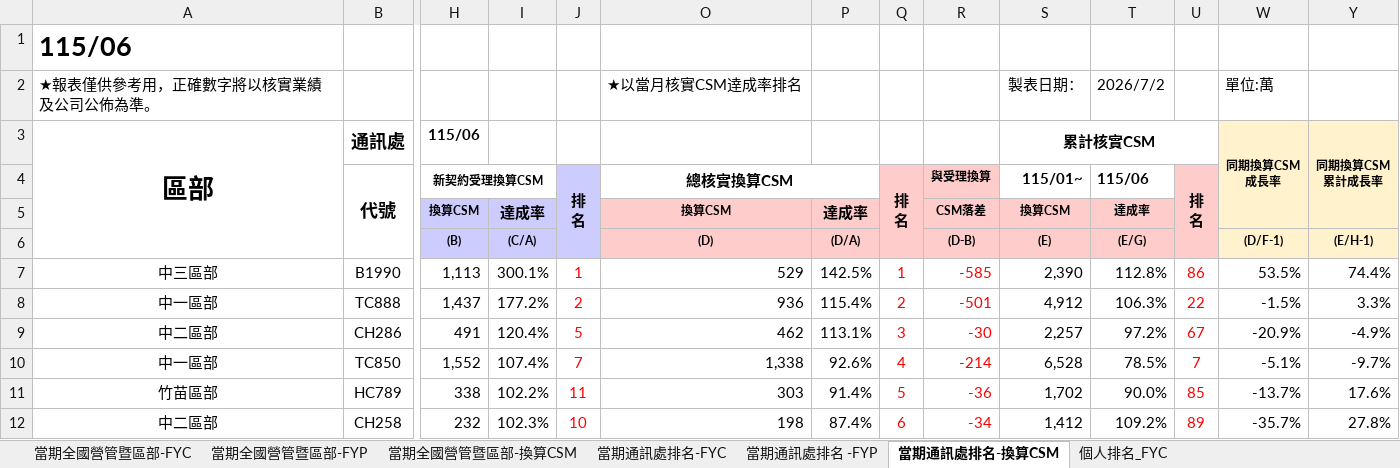
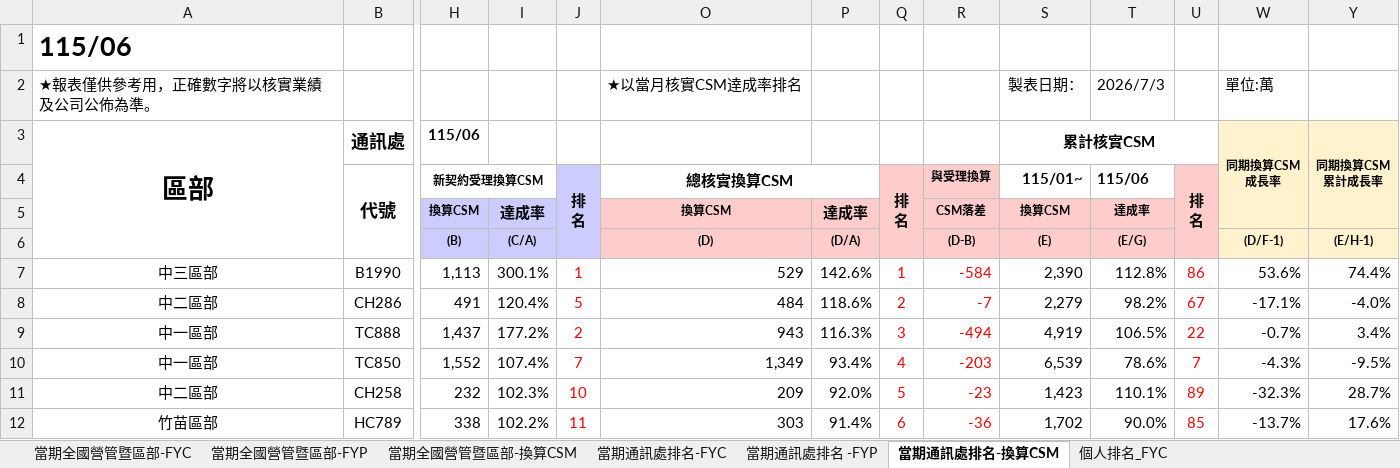
Before and after one commit to nehemiah1205/fubon-dashboard, an Excel workbook: data_fyc.xlsx, sheet 當期通訊處排名-換算CSM, drawn as a sheet; only a part is shown, gaps mark what is left out; values as stored, in another font and other column widths than the file's, no borders; charts and pictures and conditional formats not drawn; removed rows and columns are numbered as before the commit, all else as after; rows hold the shown columns only; the diff covers the shown part only; the diff names each change by its address in the sheet, - before the commit and + after, or states it on an @@ line.

```diff
--- a/data_fyc.xlsx (sheet 當期通訊處排名-換算CSM)
+++ b/data_fyc.xlsx (sheet 當期通訊處排名-換算CSM)
-T2 (115/06): 2026/7/2
+T2 (115/06): 2026/7/3
-P7: 142.5%
+P7: 142.6%
-R7 (與受理換算): -585
+R7 (與受理換算): -584
-W7: 53.5%
+W7: 53.6%
-row 8: 中一區部 | TC888 | 1,437 | 177.2% | 2 | 936 | 115.4% | 2 | -501 | 4,912 | 106.3% | 22 | -1.5% | 3.3%
-O8 (總核實換算CSM): 462
+O8 (總核實換算CSM): 484
-P8: 113.1%
+P8: 118.6%
-Q8 (排 名): 3
+Q8 (排 名): 2
-R8 (與受理換算): -30
+R8 (與受理換算): -7
-S8 (115/01~): 2,257
+S8 (115/01~): 2,279
-T8 (115/06): 97.2%
+T8 (115/06): 98.2%
-W8: -20.9%
+W8: -17.1%
-Y8: -4.9%
+Y8: -4.0%
+row 9: 中一區部 | TC888 | 1,437 | 177.2% | 2 | 943 | 116.3% | 3 | -494 | 4,919 | 106.5% | 22 | -0.7% | 3.4%
-O10 (總核實換算CSM): 1,338
+O10 (總核實換算CSM): 1,349
-P10: 92.6%
+P10: 93.4%
-R10 (與受理換算): -214
+R10 (與受理換算): -203
-S10 (115/01~): 6,528
+S10 (115/01~): 6,539
-T10 (115/06): 78.5%
+T10 (115/06): 78.6%
-W10: -5.1%
+W10: -4.3%
-Y10: -9.7%
+Y10: -9.5%
-row 11: 竹苗區部 | HC789 | 338 | 102.2% | 11 | 303 | 91.4% | 5 | -36 | 1,702 | 90.0% | 85 | -13.7% | 17.6%
-O11 (總核實換算CSM): 198
+O11 (總核實換算CSM): 209
-P11: 87.4%
+P11: 92.0%
-Q11 (排 名): 6
+Q11 (排 名): 5
-R11 (與受理換算): -34
+R11 (與受理換算): -23
-S11 (115/01~): 1,412
+S11 (115/01~): 1,423
-T11 (115/06): 109.2%
+T11 (115/06): 110.1%
-W11: -35.7%
+W11: -32.3%
-Y11: 27.8%
+Y11: 28.7%
+row 12: 竹苗區部 | HC789 | 338 | 102.2% | 11 | 303 | 91.4% | 6 | -36 | 1,702 | 90.0% | 85 | -13.7% | 17.6%
```
Also changed, not shown: 34 added rows, 34 removed rows, 301 edited cells and cell formats elsewhere in this sheet, sheet 個人排名_FYC, sheet 當期通訊處排名-FYC, sheet 當期通訊處排名 -FYP, sheet 當期全國營管暨區部-FYC, sheet 當期全國營管暨區部-換算CSM, sheet 當期全國營管暨區部-FYP, hidden cells, charts or pictures, data_kpi.xlsm.
